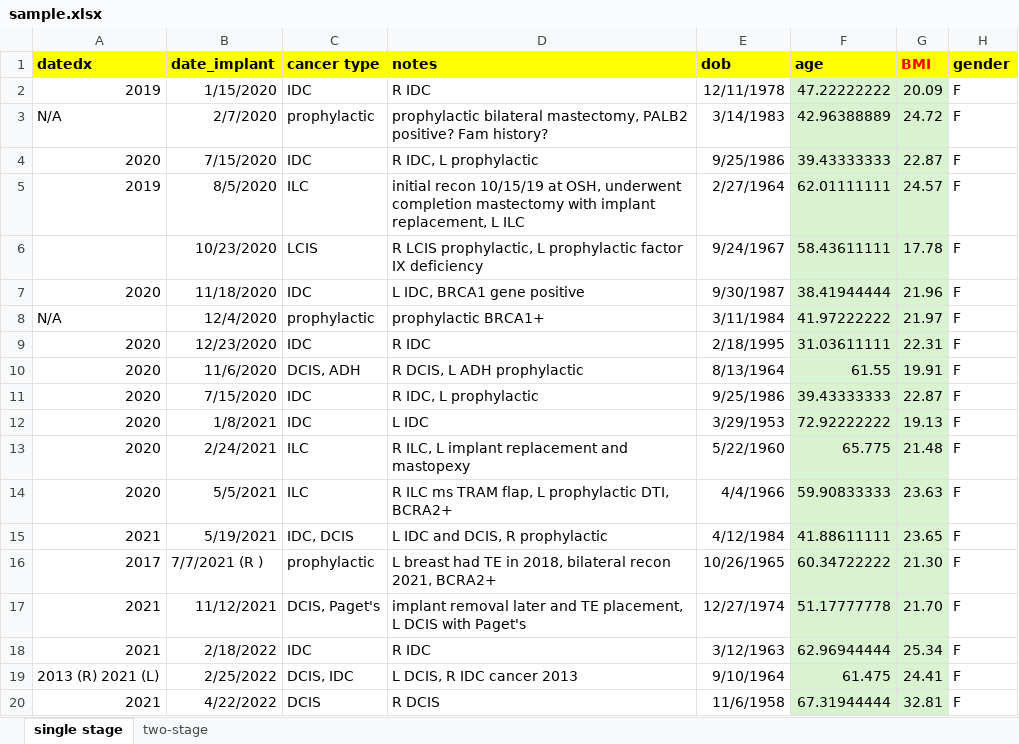
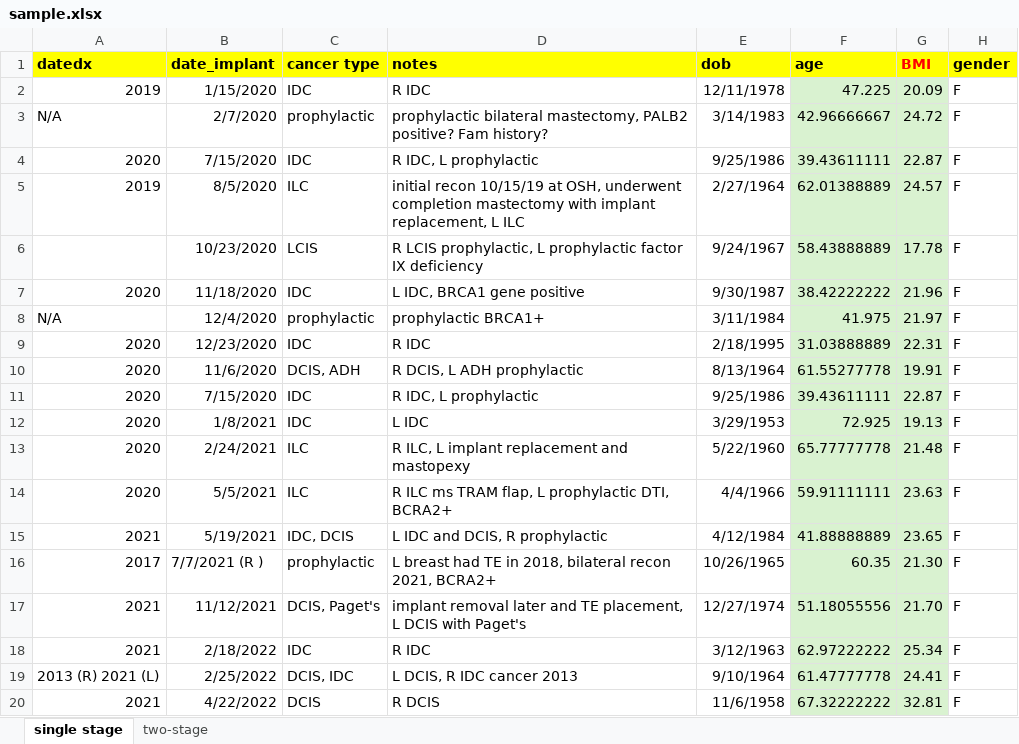
Before and after one commit to dskin344/Propensity-Score-B, an Excel workbook: data/sample.xlsx, sheet single stage, drawn as a sheet; only a part is shown; values as stored, in another font and other column widths than the file's, no borders; the diff names each change by its address in the sheet, - before the commit and + after, or states it on an @@ line.

Commit message:
Working, but need to implement load two sheet into baseline and combine baseline and table8

```diff
--- a/data/sample.xlsx (sheet single stage)
+++ b/data/sample.xlsx (sheet single stage)
-F2 (age): 47.22222222
+F2 (age): 47.225
-F3 (age): 42.96388889
+F3 (age): 42.96666667
-F4 (age): 39.43333333
+F4 (age): 39.43611111
-F5 (age): 62.01111111
+F5 (age): 62.01388889
-F6 (age): 58.43611111
+F6 (age): 58.43888889
-F7 (age): 38.41944444
+F7 (age): 38.42222222
-F8 (age): 41.97222222
+F8 (age): 41.975
-F9 (age): 31.03611111
+F9 (age): 31.03888889
-F10 (age): 61.55
+F10 (age): 61.55277778
-F11 (age): 39.43333333
+F11 (age): 39.43611111
-F12 (age): 72.92222222
+F12 (age): 72.925
-F13 (age): 65.775
+F13 (age): 65.77777778
-F14 (age): 59.90833333
+F14 (age): 59.91111111
-F15 (age): 41.88611111
+F15 (age): 41.88888889
-F16 (age): 60.34722222
+F16 (age): 60.35
-F17 (age): 51.17777778
+F17 (age): 51.18055556
-F18 (age): 62.96944444
+F18 (age): 62.97222222
-F19 (age): 61.475
+F19 (age): 61.47777778
-F20 (age): 67.31944444
+F20 (age): 67.32222222
```
Also changed, not shown: sheet two-stage, 4 other files.
